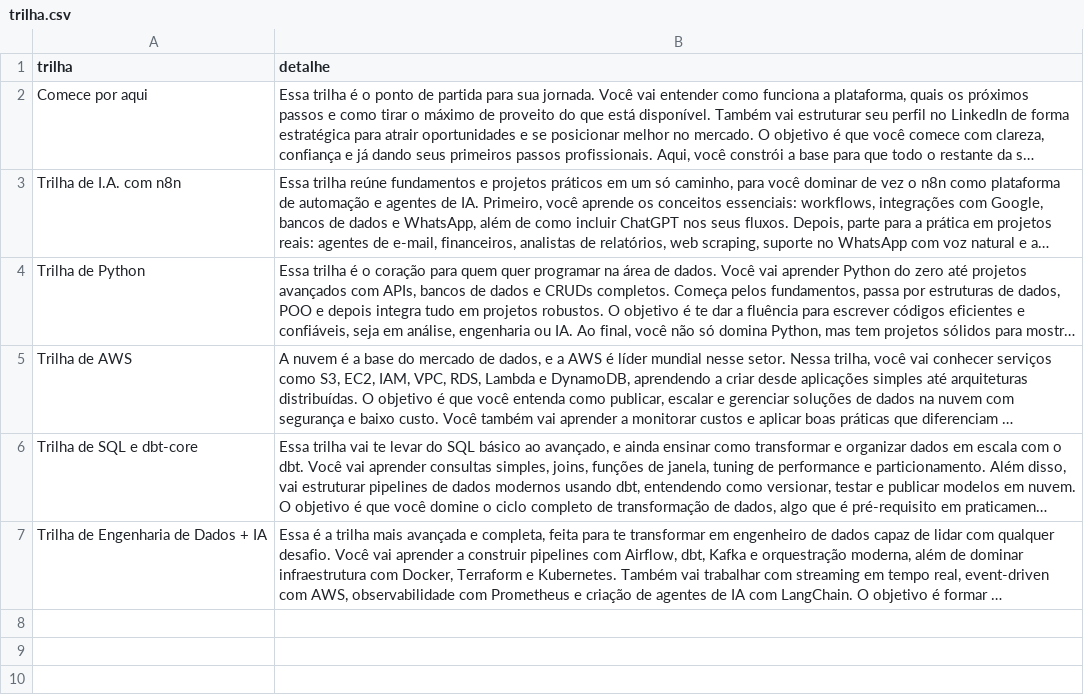
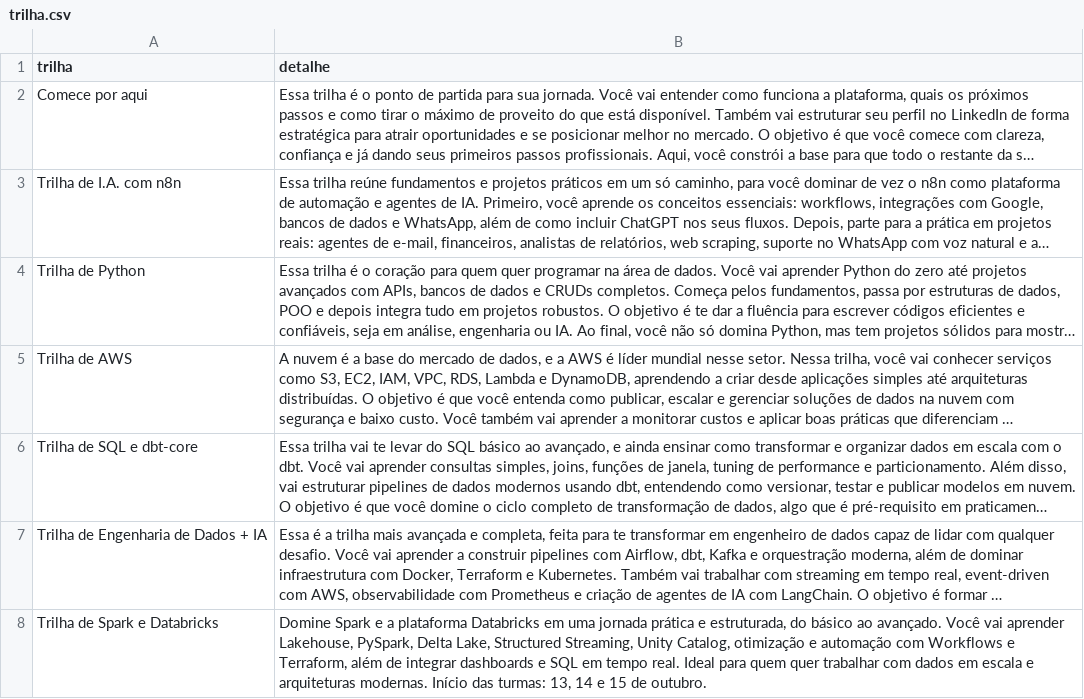
Before and after one commit to lvgalvao/acelera, a CSV file: data/trilha.csv, drawn as a sheet; long unchanged cells end in …; the diff names each change by its address in the sheet, - before the commit and + after, or states it on an @@ line.

```diff
--- a/data/trilha.csv
+++ b/data/trilha.csv
+row 8: Trilha de Spark e Databricks | Domine Spark e a plataforma Databricks em uma jornada prática e estruturada, do básico ao avançado. Você vai aprender Lakehouse, PySpark, Delta Lake, Structured Streaming, Unity Catalog, otimização e automação com Workflows e Terraform, além de integrar dashboards e SQL em tempo real. Ideal para quem quer trabalhar com dados em escala e arquiteturas modernas. Início das turmas: 13, 14 e 15 de outubro.
```
Also changed, not shown: data/cursos.csv, 10 other files.
